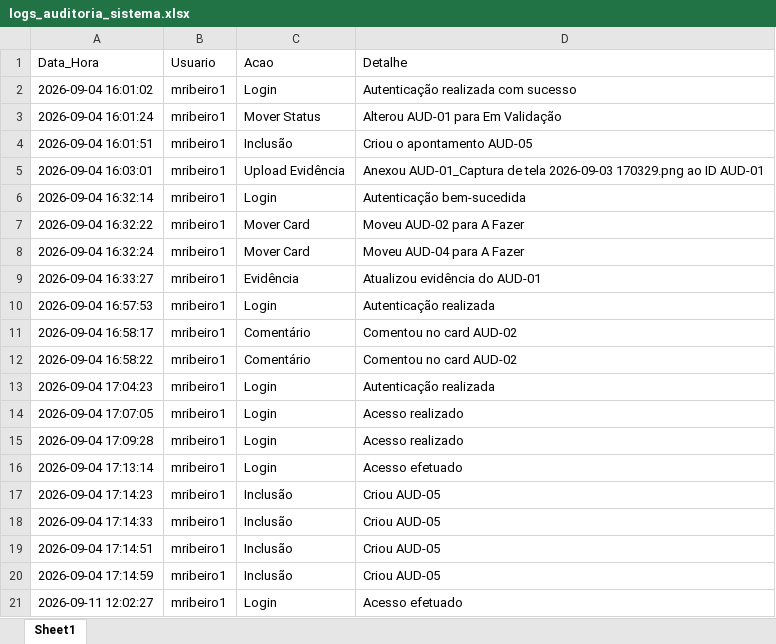
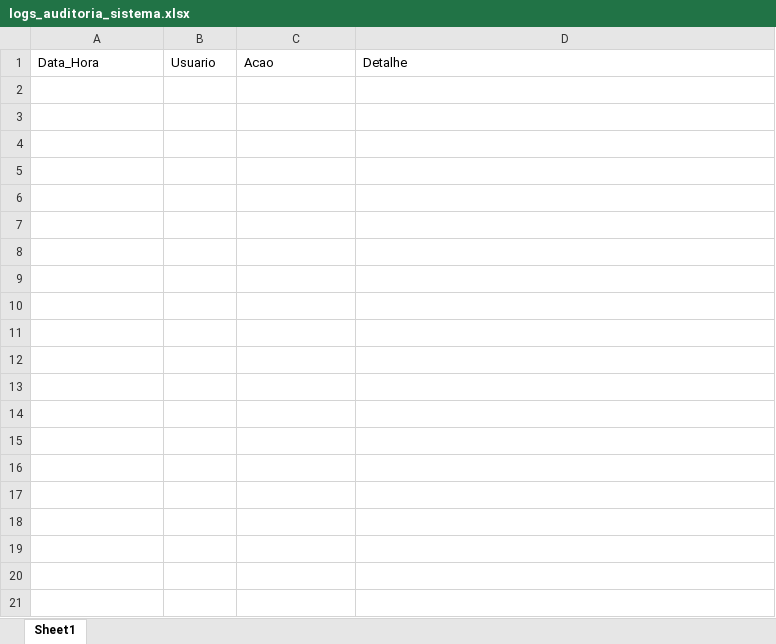
Before and after one commit to Mribeiro2025/compliance-maringa-turismo, an Excel workbook: logs_auditoria_sistema.xlsx, sheet Sheet1, drawn as a sheet; values as stored, in another font and other column widths than the file's, no borders; the diff names each change by its address in the sheet, - before the commit and + after, or states it on an @@ line.

```diff
--- a/logs_auditoria_sistema.xlsx (sheet Sheet1)
+++ b/logs_auditoria_sistema.xlsx (sheet Sheet1)
-row 2: 2026-09-04 16:01:02 | mribeiro1 | Login | Autenticação realizada com sucesso
-row 3: 2026-09-04 16:01:24 | mribeiro1 | Mover Status | Alterou AUD-01 para Em Validação
-row 4: 2026-09-04 16:01:51 | mribeiro1 | Inclusão | Criou o apontamento AUD-05
-row 5: 2026-09-04 16:03:01 | mribeiro1 | Upload Evidência | Anexou AUD-01_Captura de tela 2026-09-03 170329.png ao ID AUD-01
-row 6: 2026-09-04 16:32:14 | mribeiro1 | Login | Autenticação bem-sucedida
-row 7: 2026-09-04 16:32:22 | mribeiro1 | Mover Card | Moveu AUD-02 para A Fazer
-row 8: 2026-09-04 16:32:24 | mribeiro1 | Mover Card | Moveu AUD-04 para A Fazer
-row 9: 2026-09-04 16:33:27 | mribeiro1 | Evidência | Atualizou evidência do AUD-01
-row 10: 2026-09-04 16:57:53 | mribeiro1 | Login | Autenticação realizada
-row 11: 2026-09-04 16:58:17 | mribeiro1 | Comentário | Comentou no card AUD-02
-row 12: 2026-09-04 16:58:22 | mribeiro1 | Comentário | Comentou no card AUD-02
-row 13: 2026-09-04 17:04:23 | mribeiro1 | Login | Autenticação realizada
-row 14: 2026-09-04 17:07:05 | mribeiro1 | Login | Acesso realizado
-row 15: 2026-09-04 17:09:28 | mribeiro1 | Login | Acesso realizado
-row 16: 2026-09-04 17:13:14 | mribeiro1 | Login | Acesso efetuado
-row 17: 2026-09-04 17:14:23 | mribeiro1 | Inclusão | Criou AUD-05
-row 18: 2026-09-04 17:14:33 | mribeiro1 | Inclusão | Criou AUD-05
-row 19: 2026-09-04 17:14:51 | mribeiro1 | Inclusão | Criou AUD-05
-row 20: 2026-09-04 17:14:59 | mribeiro1 | Inclusão | Criou AUD-05
-row 21: 2026-09-11 12:02:27 | mribeiro1 | Login | Acesso efetuado
```
Also changed, not shown: matriz_auditoria.xlsx, 5 other files.
